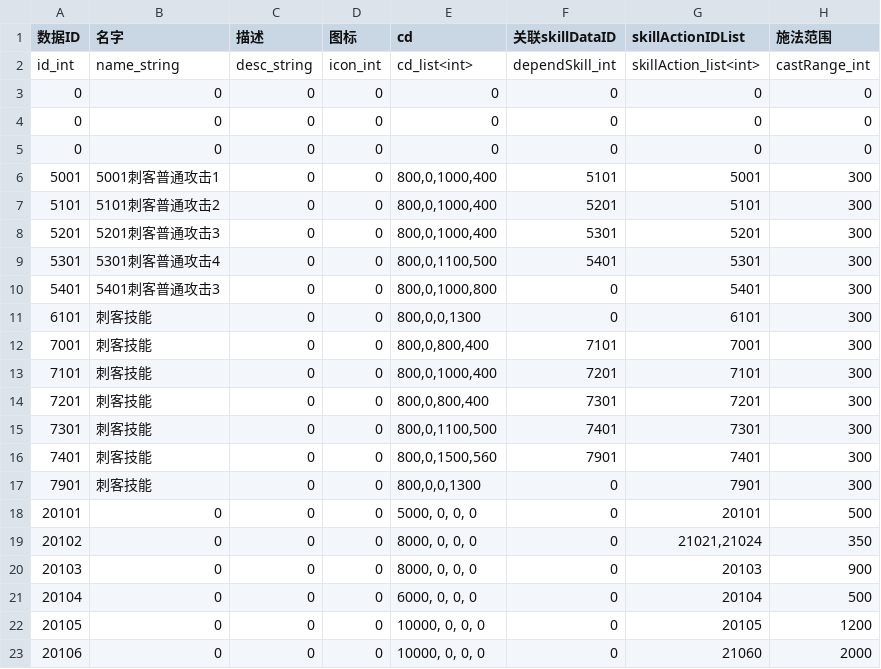
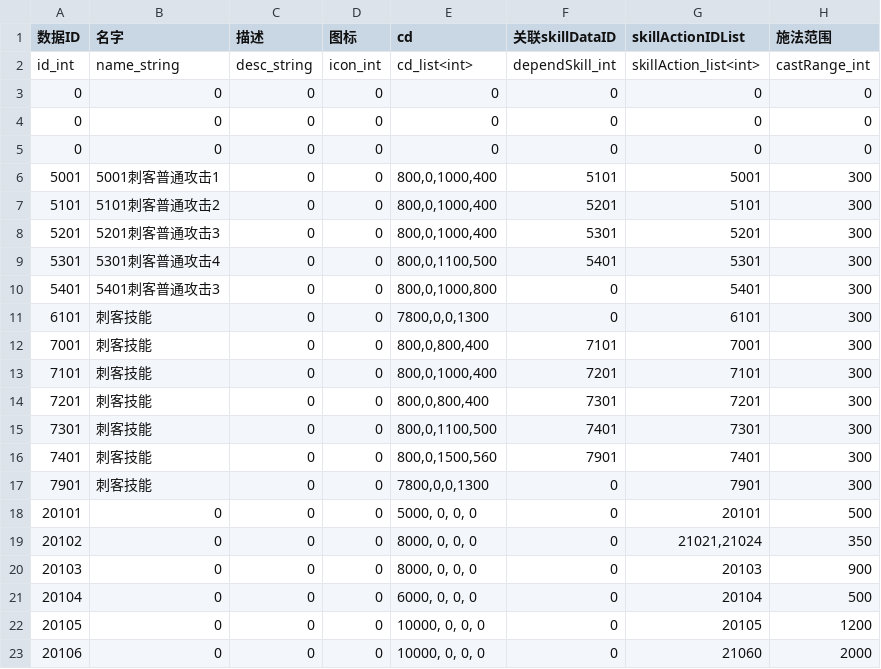
Before and after one commit to y155246086/MyGameProtect_MMO, a CSV file: trunk/src/tools/output/SkillData.csv, drawn as a sheet.

```diff
--- a/trunk/src/tools/output/SkillData.csv
+++ b/trunk/src/tools/output/SkillData.csv
@@ -10,3 +10,3 @@ id_int|name_string|desc_string|icon_int|cd_list<int>|dependSkill_int|skillAction
 5401|5401刺客普通攻击3|0|0|800,0,1000,800|0|5401|300
-6101|刺客技能|0|0|800,0,0,1300|0|6101|300
+6101|刺客技能|0|0|7800,0,0,1300|0|6101|300
 7001|刺客技能|0|0|800,0,800,400|7101|7001|300
@@ -16,3 +16,3 @@ id_int|name_string|desc_string|icon_int|cd_list<int>|dependSkill_int|skillAction
 7401|刺客技能|0|0|800,0,1500,560|7901|7401|300
-7901|刺客技能|0|0|800,0,0,1300|0|7901|300
+7901|刺客技能|0|0|7800,0,0,1300|0|7901|300
 20101|0|0|0|5000, 0, 0, 0|0|20101|500
```
Also changed, not shown: Assets/Resources/Configs/EffectData.csv, Assets/Resources/Configs/ResourceData.csv, 21 other files.
